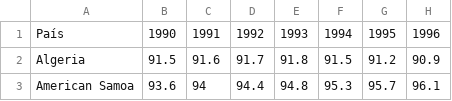
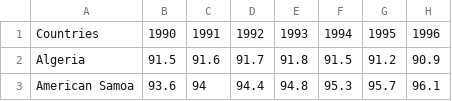
Before and after one commit to mikequaltrium/TecDataProject1, a CSV file: Resources/share-of-the-population-with-access-to-improved-drinking-water_clean.csv, drawn as a sheet; only a part is shown; the diff names each change by its address in the sheet, - before the commit and + after, or states it on an @@ line.

```diff
--- a/Resources/share-of-the-population-with-access-to-improved-drinking-water_clean.csv
+++ b/Resources/share-of-the-population-with-access-to-improved-drinking-water_clean.csv
-A1: País
+A1: Countries
```
Also changed, not shown: Resources/fertilizer-application-rates-over-the-long-run_clean.csv.
